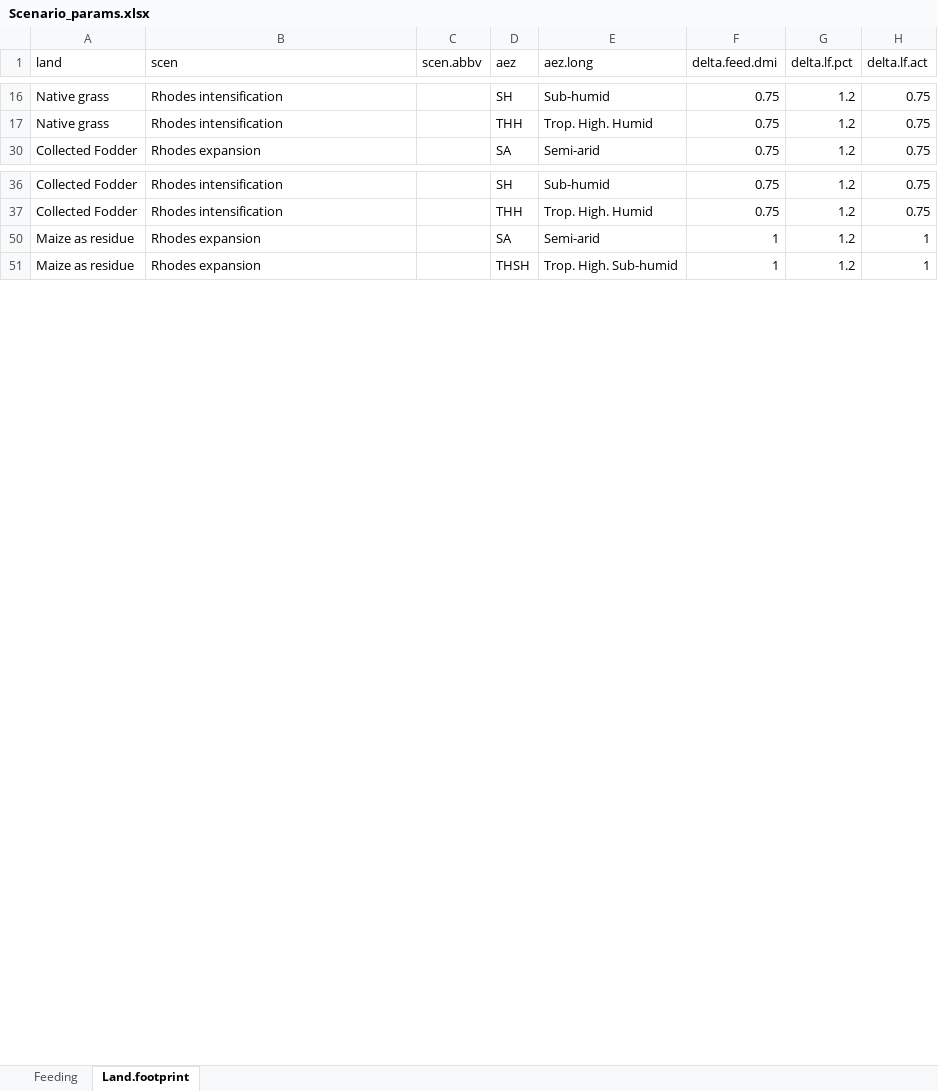
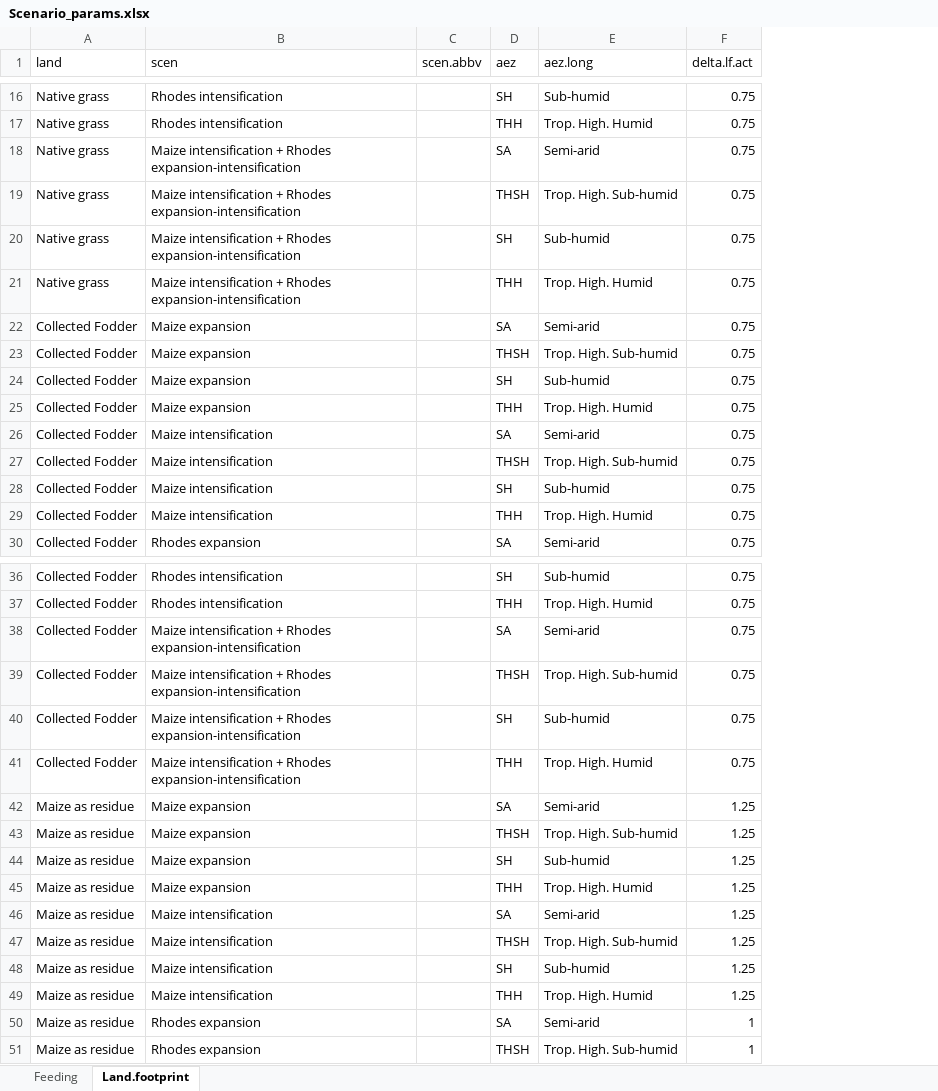
Before and after one commit to James-Hawkins/Crop-simulation-study, an Excel workbook: Feast data/Scenario_params.xlsx, sheet Land.footprint, drawn as a sheet; only a part is shown, gaps mark what is left out; values as stored, in another font and other column widths than the file's, no borders; removed rows and columns are numbered as before the commit, all else as after; the diff covers the shown part only; the diff names each change by its address in the sheet, - before the commit and + after, or states it on an @@ line.

```diff
--- a/Feast data/Scenario_params.xlsx (sheet Land.footprint)
+++ b/Feast data/Scenario_params.xlsx (sheet Land.footprint)
-column F (delta.feed.dmi), rows 16-30: all 0.75; rows 36-51: 0.75 | 0.75 | 1 | 1
-column G (delta.lf.pct), rows 16-30: all 1.2; rows 36-51: all 1.2
+row 18: Native grass | Maize intensification + Rhodes expansion-intensification |  | SA | Semi-arid | 0.75
+row 19: Native grass | Maize intensification + Rhodes expansion-intensification |  | THSH | Trop. High. Sub-humid | 0.75
+row 20: Native grass | Maize intensification + Rhodes expansion-intensification |  | SH | Sub-humid | 0.75
+row 21: Native grass | Maize intensification + Rhodes expansion-intensification |  | THH | Trop. High. Humid | 0.75
+row 22: Collected Fodder | Maize expansion |  | SA | Semi-arid | 0.75
+row 23: Collected Fodder | Maize expansion |  | THSH | Trop. High. Sub-humid | 0.75
+row 24: Collected Fodder | Maize expansion |  | SH | Sub-humid | 0.75
+row 25: Collected Fodder | Maize expansion |  | THH | Trop. High. Humid | 0.75
+row 26: Collected Fodder | Maize intensification |  | SA | Semi-arid | 0.75
+row 27: Collected Fodder | Maize intensification |  | THSH | Trop. High. Sub-humid | 0.75
+row 28: Collected Fodder | Maize intensification |  | SH | Sub-humid | 0.75
+row 29: Collected Fodder | Maize intensification |  | THH | Trop. High. Humid | 0.75
+row 38: Collected Fodder | Maize intensification + Rhodes expansion-intensification |  | SA | Semi-arid | 0.75
+row 39: Collected Fodder | Maize intensification + Rhodes expansion-intensification |  | THSH | Trop. High. Sub-humid | 0.75
+row 40: Collected Fodder | Maize intensification + Rhodes expansion-intensification |  | SH | Sub-humid | 0.75
+row 41: Collected Fodder | Maize intensification + Rhodes expansion-intensification |  | THH | Trop. High. Humid | 0.75
+row 42: Maize as residue | Maize expansion |  | SA | Semi-arid | 1.25
+row 43: Maize as residue | Maize expansion |  | THSH | Trop. High. Sub-humid | 1.25
+row 44: Maize as residue | Maize expansion |  | SH | Sub-humid | 1.25
+row 45: Maize as residue | Maize expansion |  | THH | Trop. High. Humid | 1.25
+row 46: Maize as residue | Maize intensification |  | SA | Semi-arid | 1.25
+row 47: Maize as residue | Maize intensification |  | THSH | Trop. High. Sub-humid | 1.25
+row 48: Maize as residue | Maize intensification |  | SH | Sub-humid | 1.25
+row 49: Maize as residue | Maize intensification |  | THH | Trop. High. Humid | 1.25
```
Also changed, not shown: 36 added rows elsewhere in this sheet, sheet Feeding, formulas that keep their value, hidden cells, 3 other files.
